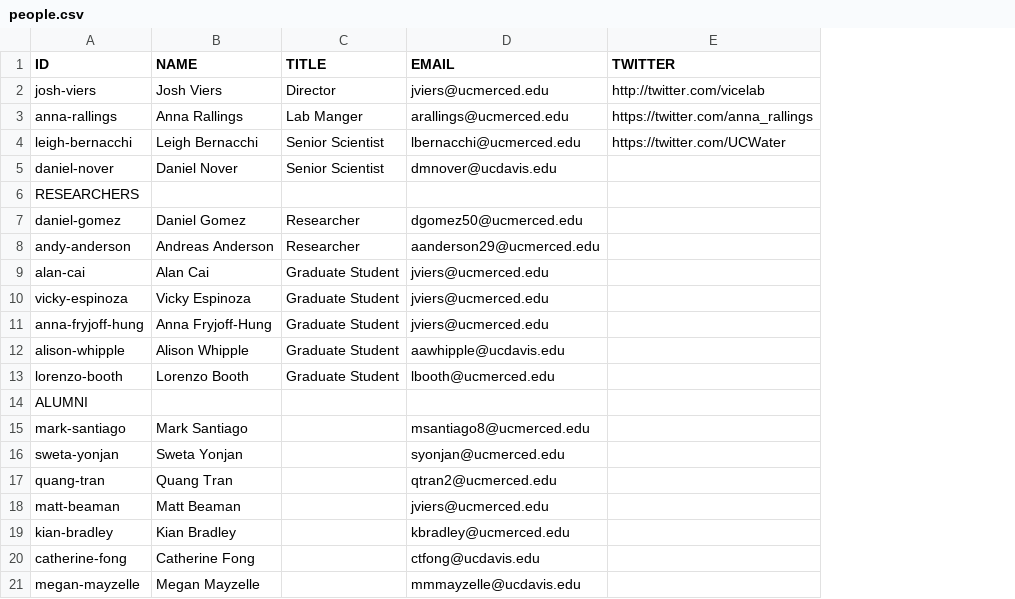
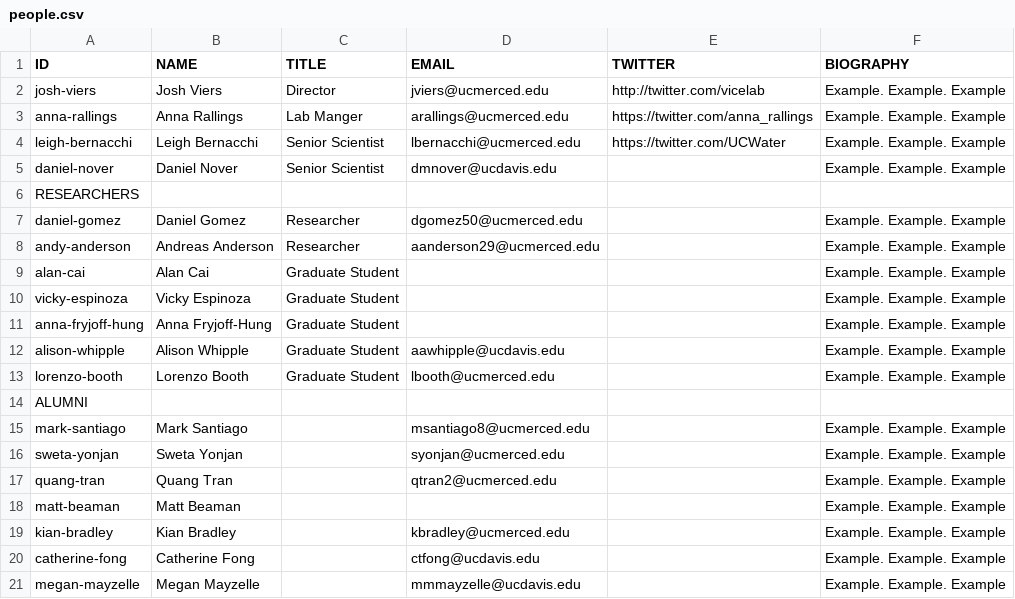
Before and after one commit to vicelab/vicelab.github.io, a CSV file: people.csv, drawn as a sheet; only a part is shown; the diff names each change by its address in the sheet, - before the commit and + after, or states it on an @@ line.

Commit message:
Adding biography field of people.csv

```diff
--- a/people.csv
+++ b/people.csv
+column F (BIOGRAPHY), rows 2-21: Example. Example. Example | Example. Example. Example | Example. Example. Example | Example. Example. Example |  | Example. Example. Example | Example. Example. Example | Example. Example. Example | Example. Example. Example | Example. Example. Example | Example. Example. Example | Example. Example. Example |  | Example. Example. Example | Example. Example. Example | Example. Example. Example | Example. Example. Example | Example. Example. Example | Example. Example. Example | Example. Example. Example
-D9:D11 (EMAIL): jviers@ucmerced.edu
+D9:D11 (EMAIL): (empty)
-D18 (EMAIL): jviers@ucmerced.edu
+D18 (EMAIL): (empty)
```
Also changed, not shown: 1 other file.
